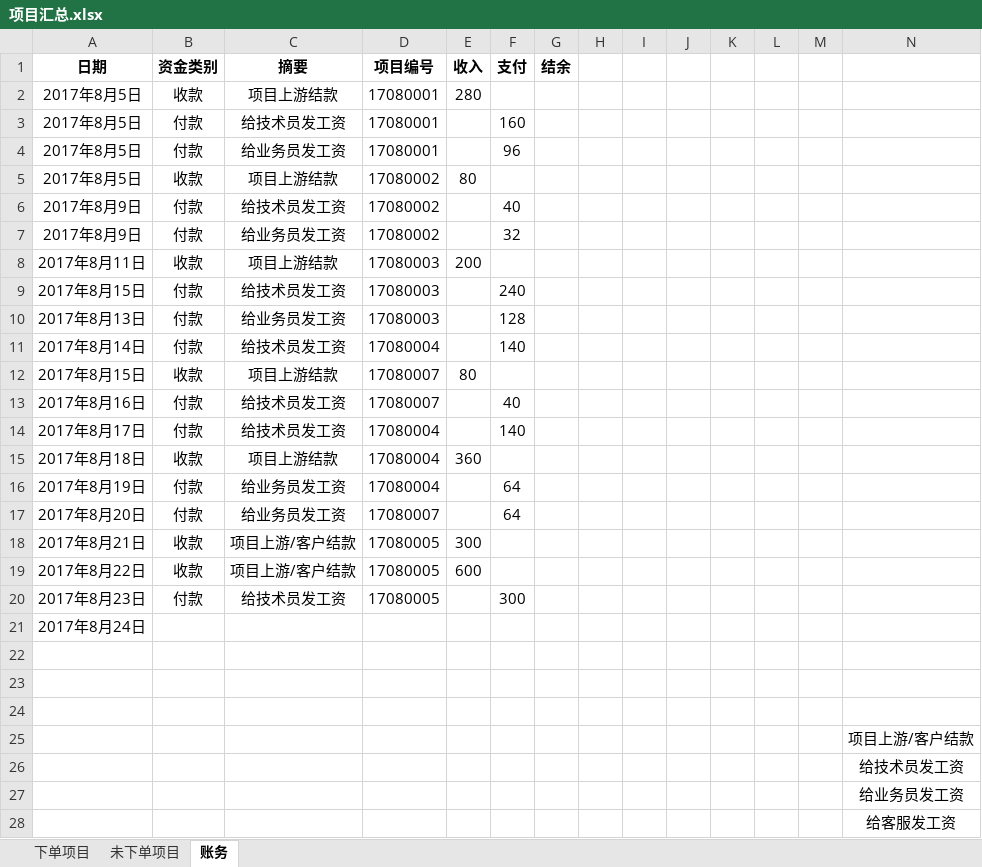
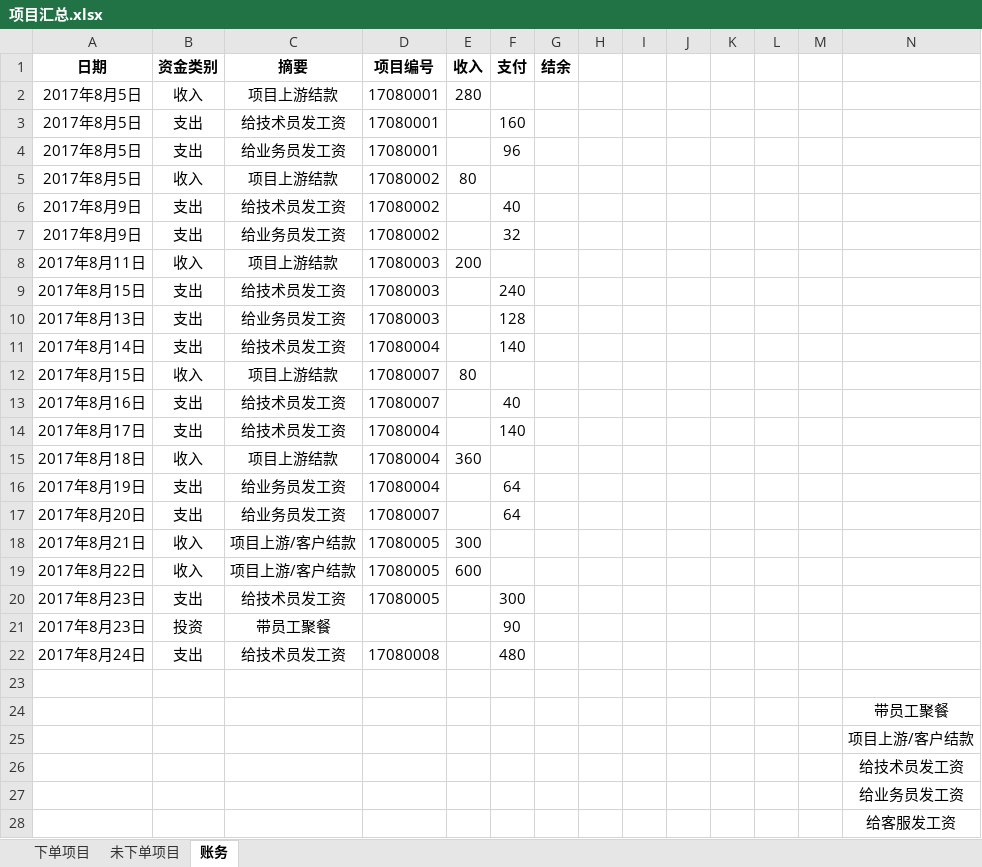
Before and after one commit to wsl4638886/fistbrother, an Excel workbook: 项目汇总.xlsx, sheet 账务, drawn as a sheet; only a part is shown; values as stored, in another font and other column widths than the file's, no borders; removed rows and columns are numbered as before the commit, all else as after; the diff covers the shown part only; the diff names each change by its address in the sheet, - before the commit and + after, or states it on an @@ line.

```diff
--- a/项目汇总.xlsx (sheet 账务)
+++ b/项目汇总.xlsx (sheet 账务)
-B2 (资金类别): 收款
+B2 (资金类别): 收入
-B3:B4 (资金类别): 付款
+B3:B4 (资金类别): 支出
-B5 (资金类别): 收款
+B5 (资金类别): 收入
-B6:B7 (资金类别): 付款
+B6:B7 (资金类别): 支出
-B8 (资金类别): 收款
+B8 (资金类别): 收入
-B9:B11 (资金类别): 付款
+B9:B11 (资金类别): 支出
-B12 (资金类别): 收款
+B12 (资金类别): 收入
-B13:B14 (资金类别): 付款
+B13:B14 (资金类别): 支出
-B15 (资金类别): 收款
+B15 (资金类别): 收入
-B16:B17 (资金类别): 付款
+B16:B17 (资金类别): 支出
-B18:B19 (资金类别): 收款
+B18:B19 (资金类别): 收入
-B20 (资金类别): 付款
+B20 (资金类别): 支出
-row 21: 2017年8月24日
+row 21: 2017年8月23日 | 投资 | 带员工聚餐 |  |  | 90
+row 22: 2017年8月24日 | 支出 | 给技术员发工资 | 17080008 |  | 480
-N24: (empty)
+N24: 带员工聚餐
-row 24: (empty)
```
Also changed, not shown: 4 edited cells elsewhere in this sheet, sheet 下单项目, 1 other file.
